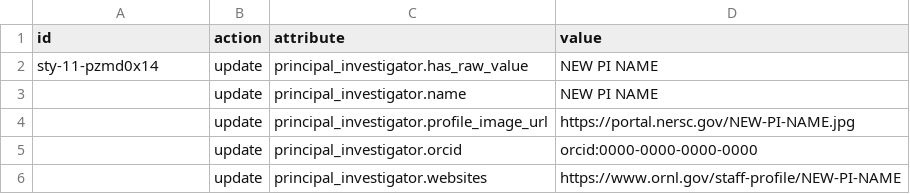
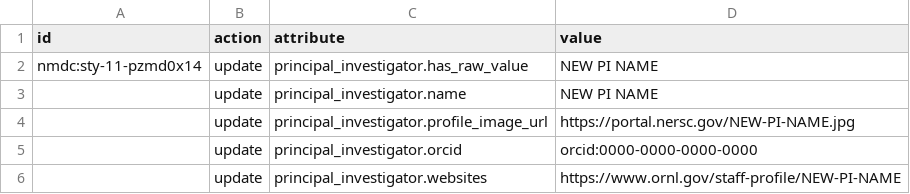
Before and after one commit to microbiomedata/nmdc-runtime, a TSV file: metadata-translation/notebooks/data/changesheet-update-pi-websites.tsv, drawn as a sheet.

Commit message:
Update changesheet-update-pi-websites.tsv
Adding study id curie prefix.

```diff
--- a/metadata-translation/notebooks/data/changesheet-update-pi-websites.tsv
+++ b/metadata-translation/notebooks/data/changesheet-update-pi-websites.tsv
@@ -1,3 +1,3 @@
 id	action	attribute	value
-sty-11-pzmd0x14	update	principal_investigator.has_raw_value	NEW PI NAME
+nmdc:sty-11-pzmd0x14	update	principal_investigator.has_raw_value	NEW PI NAME
 	update	principal_investigator.name	NEW PI NAME
```
